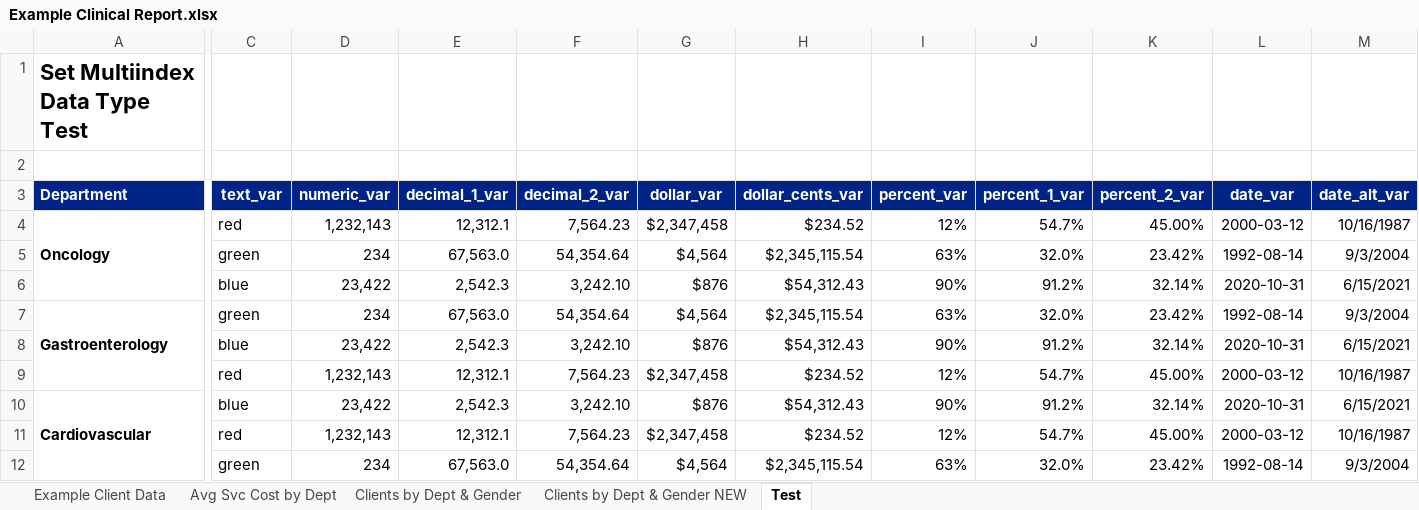
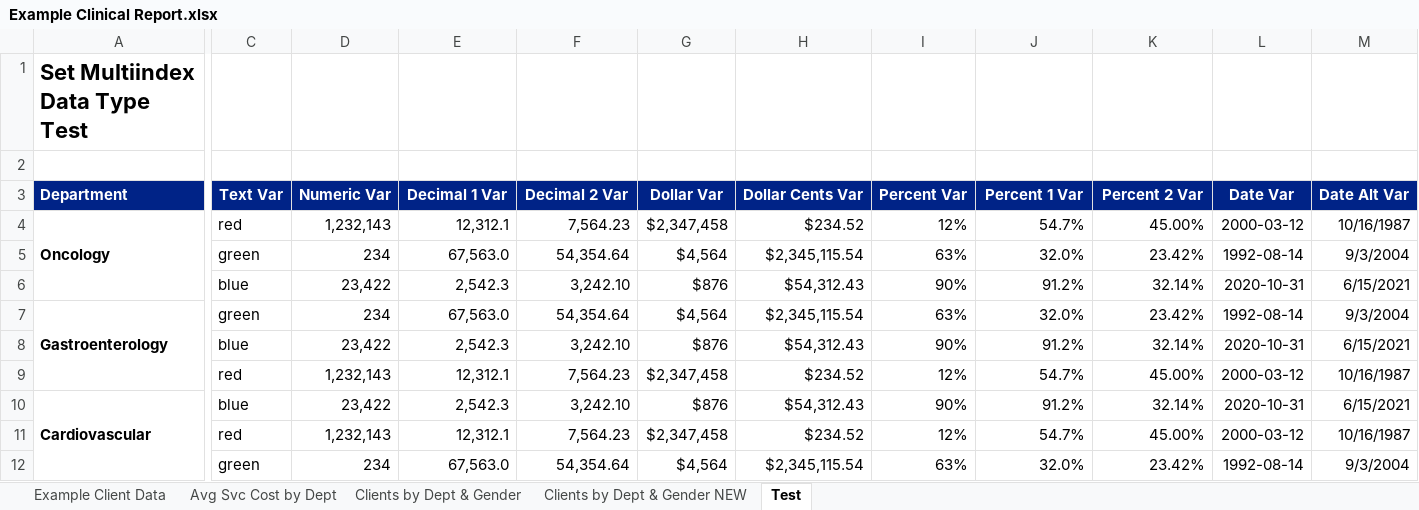
Before and after one commit to cbeckler/xlsxwriter_automated_formatting_functions, an Excel workbook: Reports/Example Clinical Report.xlsx, sheet Test, drawn as a sheet; only a part is shown, gaps mark what is left out; values as stored, in another font and other column widths than the file's, no borders; the diff covers the shown part only; the diff names each change by its address in the sheet, - before the commit and + after, or states it on an @@ line.

Commit message:
clean_header report

```diff
--- a/Reports/Example Clinical Report.xlsx (sheet Test)
+++ b/Reports/Example Clinical Report.xlsx (sheet Test)
-C3: text_var
+C3: Text Var
-D3: numeric_var
+D3: Numeric Var
-E3: decimal_1_var
+E3: Decimal 1 Var
-F3: decimal_2_var
+F3: Decimal 2 Var
-G3: dollar_var
+G3: Dollar Var
-H3: dollar_cents_var
+H3: Dollar Cents Var
-I3: percent_var
+I3: Percent Var
-J3: percent_1_var
+J3: Percent 1 Var
-K3: percent_2_var
+K3: Percent 2 Var
-L3: date_var
+L3: Date Var
-M3: date_alt_var
+M3: Date Alt Var
```
Also changed, not shown: 2 edited cells elsewhere in this sheet, 1 other file.
